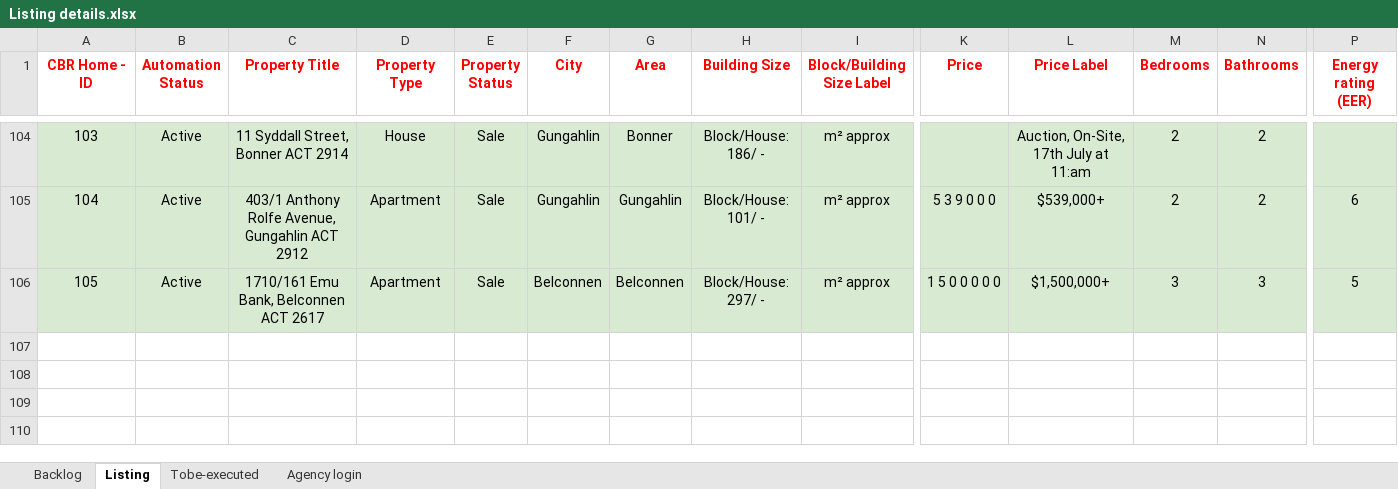
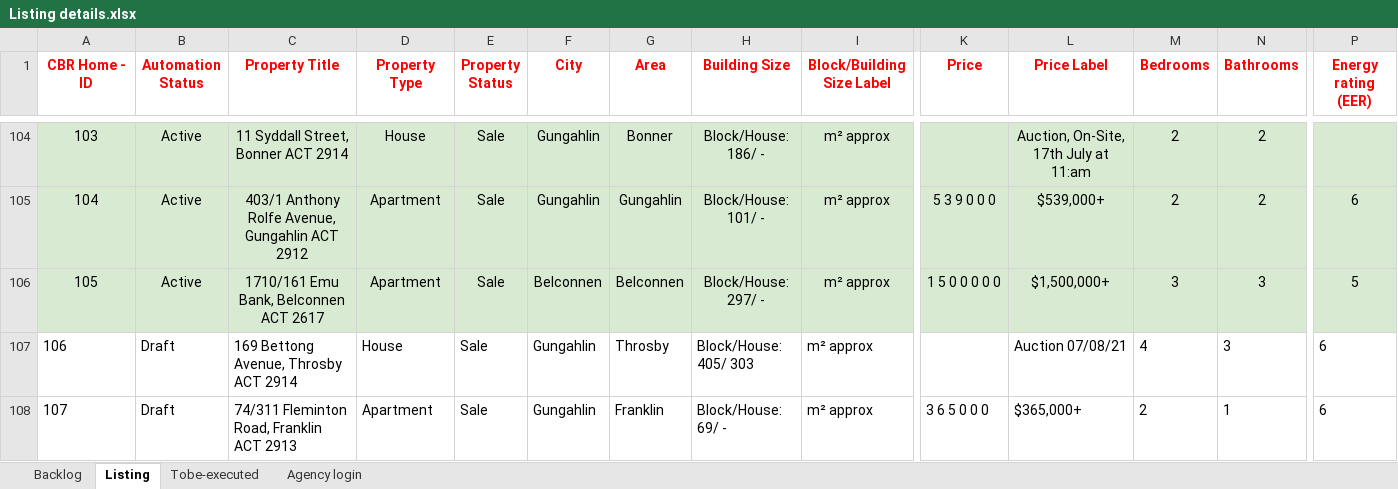
Before and after one commit to ynotcanberra/777Homes-business, an Excel workbook: src/main/resources/InputTestdata/Listing details.xlsx, sheet Listing, drawn as a sheet; only a part is shown, gaps mark what is left out; values as stored, in another font and other column widths than the file's, no borders; conditional formats not drawn; rows hold the shown columns only; the diff names each change by its address in the sheet, - before the commit and + after, or states it on an @@ line.

Commit message:
Script run 14/07/2021

```diff
--- a/src/main/resources/InputTestdata/Listing details.xlsx (sheet Listing)
+++ b/src/main/resources/InputTestdata/Listing details.xlsx (sheet Listing)
+row 107: 106 | Draft | 169 Bettong Avenue, Throsby ACT 2914 | House | Sale | Gungahlin | Throsby | Block/House: 405/ 303 | m² approx |  | Auction 07/08/21 | 4 | 3 | 6
+row 108: 107 | Draft | 74/311 Fleminton Road, Franklin ACT 2913 | Apartment | Sale | Gungahlin | Franklin | Block/House: 69/ - | m² approx | 3 6 5 0 0 0 | $365,000+ | 2 | 1 | 6
```
Also changed, not shown: sheet Backlog.
